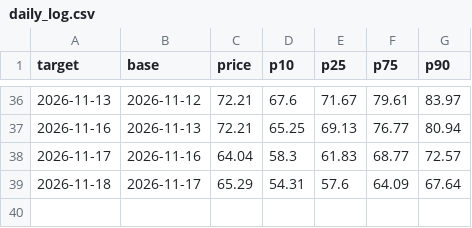
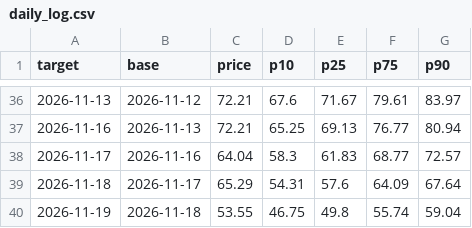
Before and after one commit to royrahal7/gdxu-report, a CSV file: daily_log.csv, drawn as a sheet; only a part is shown, gaps mark what is left out; the diff names each change by its address in the sheet, - before the commit and + after, or states it on an @@ line.

```diff
--- a/daily_log.csv
+++ b/daily_log.csv
+row 40: 2026-11-19 | 2026-11-18 | 53.55 | 46.75 | 49.8 | 55.74 | 59.04
```
Also changed, not shown: report_log.csv, 1 other file.
